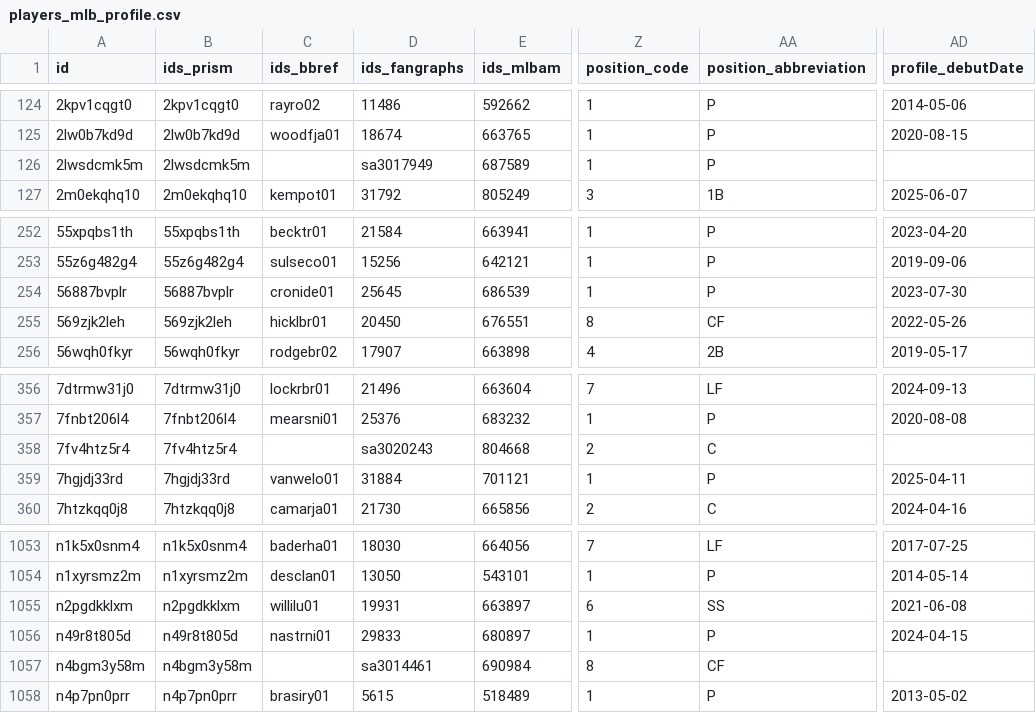
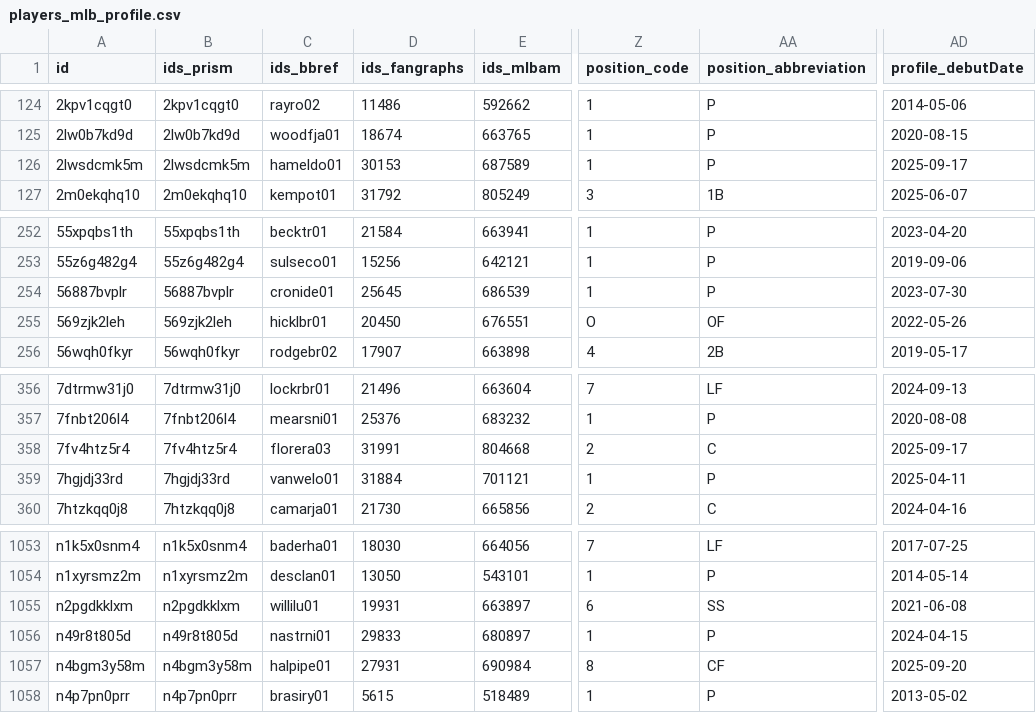
Before and after one commit to StatsVine/prism-registry, a CSV file: exports/mlb/players_mlb_profile/players_mlb_profile.csv, drawn as a sheet; only a part is shown, gaps mark what is left out; the diff names each change by its address in the sheet, - before the commit and + after, or states it on an @@ line.

```diff
--- a/exports/mlb/players_mlb_profile/players_mlb_profile.csv
+++ b/exports/mlb/players_mlb_profile/players_mlb_profile.csv
-C126 (ids_bbref): (empty)
+C126 (ids_bbref): hameldo01
-D126 (ids_fangraphs): sa3017949
+D126 (ids_fangraphs): 30153
-AD126 (profile_debutDate): (empty)
+AD126 (profile_debutDate): 2025-09-17
-Z255 (position_code): 8
+Z255 (position_code): O
-AA255 (position_abbreviation): CF
+AA255 (position_abbreviation): OF
-C358 (ids_bbref): (empty)
+C358 (ids_bbref): florera03
-D358 (ids_fangraphs): sa3020243
+D358 (ids_fangraphs): 31991
-AD358 (profile_debutDate): (empty)
+AD358 (profile_debutDate): 2025-09-17
-C1057 (ids_bbref): (empty)
+C1057 (ids_bbref): halpipe01
-D1057 (ids_fangraphs): sa3014461
+D1057 (ids_fangraphs): 27931
-AD1057 (profile_debutDate): (empty)
+AD1057 (profile_debutDate): 2025-09-20
```
Also changed, not shown: exports/mlb/player_ids/player_ids.csv, exports/mlb/players_mlb_roster/players_mlb_roster.csv, 42 other files.
